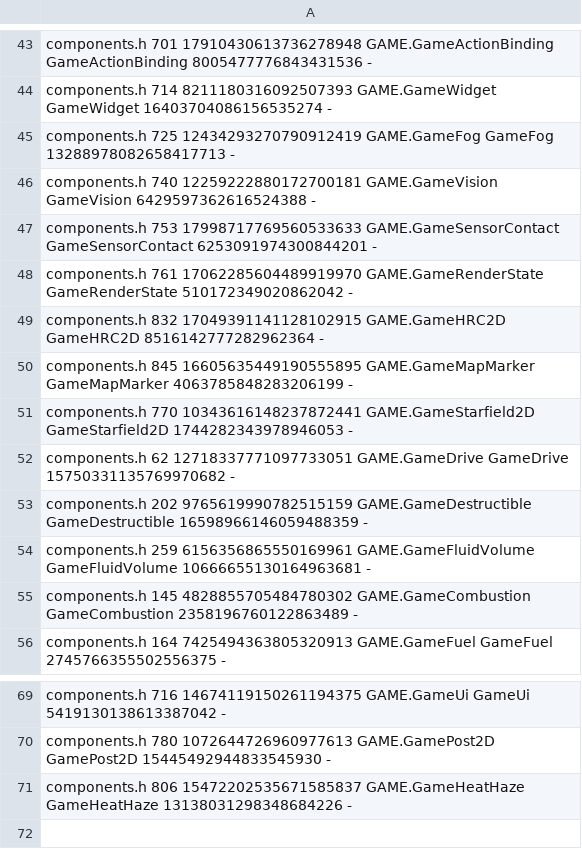
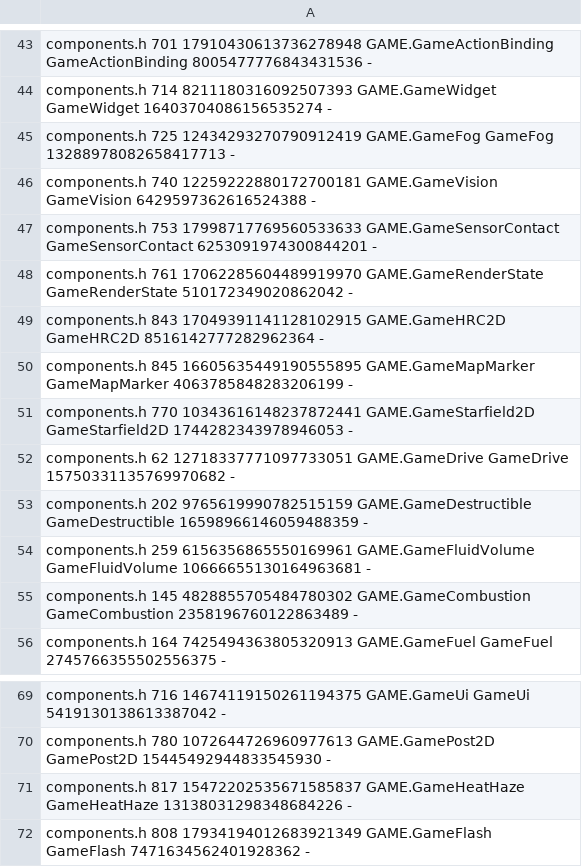
Before and after one commit to waldnercharles/chibi, a TSV file: src/runtime/component_ids.tsv, drawn as a sheet; only a part is shown, gaps mark what is left out.

Commit message:
Hit flash: GameFlash tints and lights flashed entities
GameFlash{color, amount, decay} tints an entity's material toward color and
adds it as emission after graph evaluation, so plain materials, graph
materials and material-mask pieces all flash and the hit lights its
surroundings. Flash Entity sets color and amount; the engine fades amount by
decay on the fixed clock.

```diff
--- a/src/runtime/component_ids.tsv
+++ b/src/runtime/component_ids.tsv
@@ -48,3 +48,3 @@ components.h 753 17998717769560533633 GAME.GameSensorContact GameSensorContact 6
 components.h 761 17062285604489919970 GAME.GameRenderState GameRenderState 510172349020862042 -
-components.h 832 17049391141128102915 GAME.GameHRC2D GameHRC2D 8516142777282962364 -
+components.h 843 17049391141128102915 GAME.GameHRC2D GameHRC2D 8516142777282962364 -
 components.h 845 16605635449190555895 GAME.GameMapMarker GameMapMarker 4063785848283206199 -
@@ -70,2 +70,3 @@ components.h 716 14674119150261194375 GAME.GameUi GameUi 5419130138613387042 -
 components.h 780 1072644726960977613 GAME.GamePost2D GamePost2D 15445492944833545930 -
-components.h 806 15472202535671585837 GAME.GameHeatHaze GameHeatHaze 13138031298348684226 -
+components.h 817 15472202535671585837 GAME.GameHeatHaze GameHeatHaze 13138031298348684226 -
+components.h 808 17934194012683921349 GAME.GameFlash GameFlash 7471634562401928362 -
```
Also changed, not shown: 18 other files.
